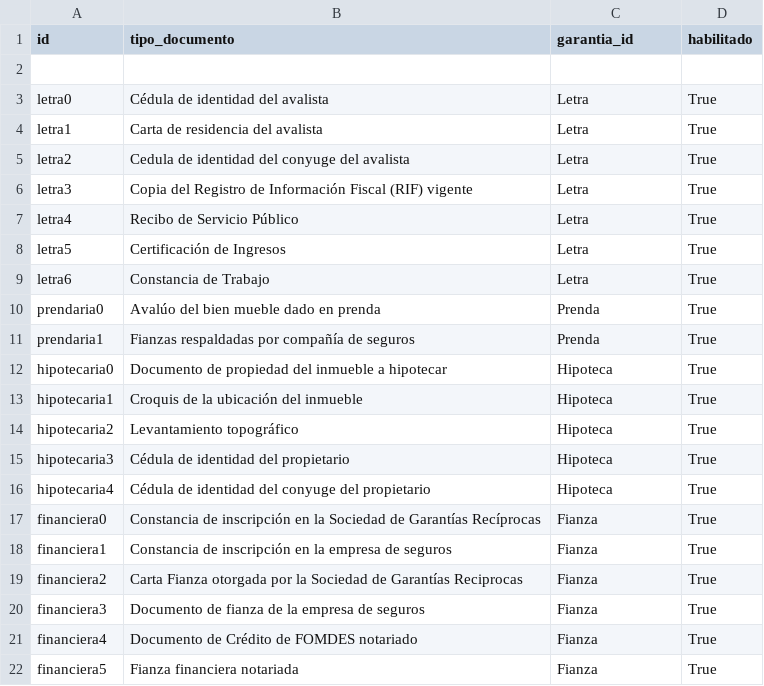
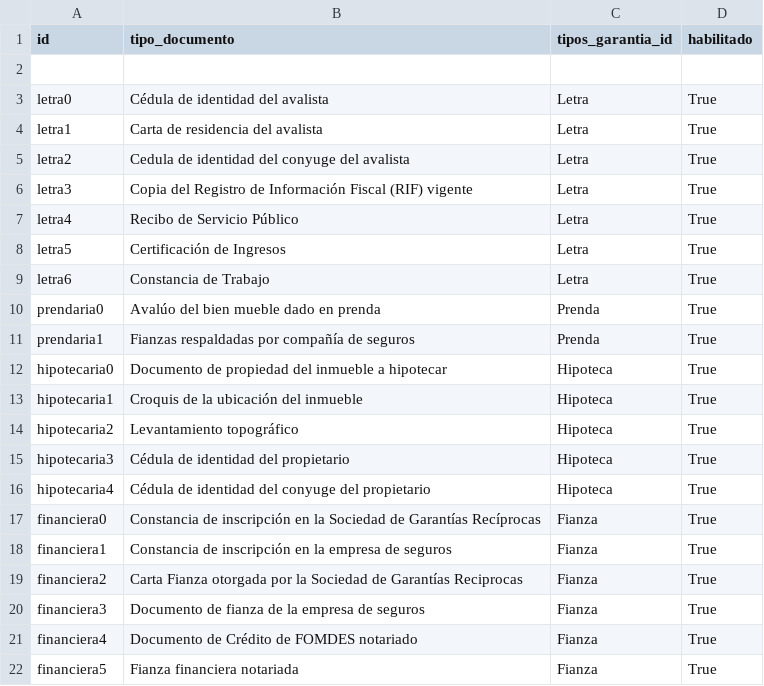
Before and after one commit to morenomeccia/tinjaca, a CSV file: addons/politicas/data/politicas.documentos_garantia.csv, drawn as a sheet.

```diff
--- a/addons/politicas/data/politicas.documentos_garantia.csv
+++ b/addons/politicas/data/politicas.documentos_garantia.csv
@@ -1,2 +1,2 @@
-id,tipo_documento,garantia_id,habilitado
+id,tipo_documento,tipos_garantia_id,habilitado
 
```
Also changed, not shown: addons/politicas/security/ir.model.access.csv, 9 other files.
